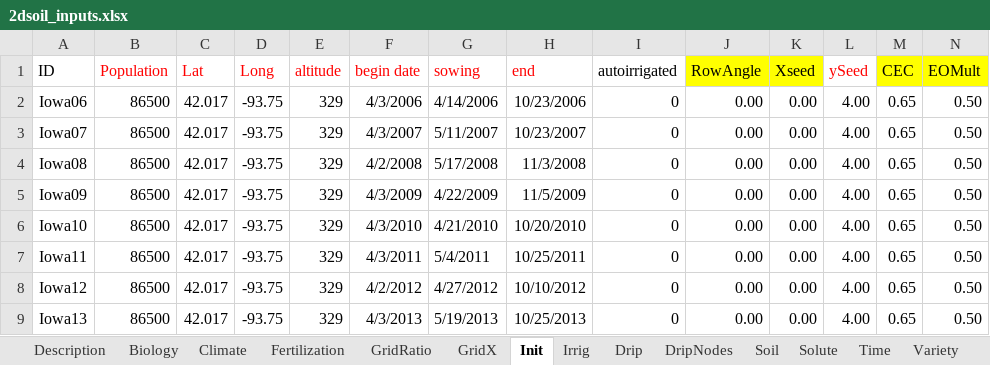
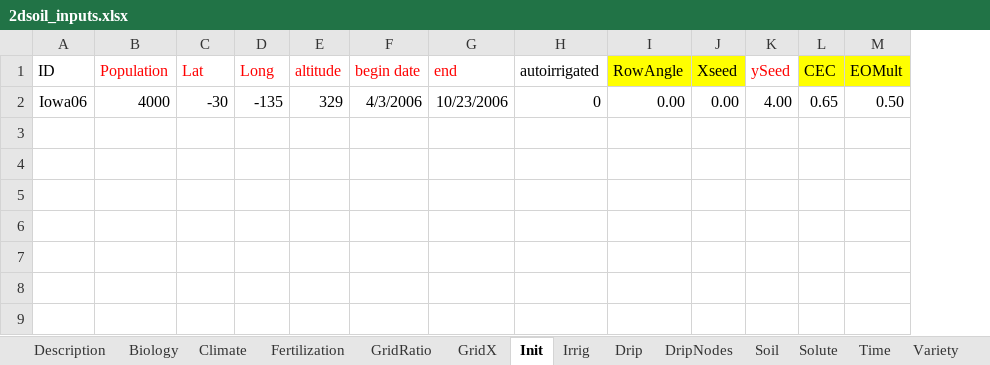
Before and after one commit to ARS-CSGCL-DT/2DSOIL_Grape, an Excel workbook: 2dsoil_inputs.xlsx, sheet Init, drawn as a sheet; only a part is shown; values as stored, in another font and other column widths than the file's, no borders; rows hold the shown columns only; the diff names each change by its address in the sheet, - before the commit and + after, or states it on an @@ line.

```diff
--- a/2dsoil_inputs.xlsx (sheet Init)
+++ b/2dsoil_inputs.xlsx (sheet Init)
-column G (sowing), row 2: 4/14/2006
-B2 (Population): 86500
+B2 (Population): 4000
-C2 (Lat): 42.017
+C2 (Lat): -30
-D2 (Long): -93.75
+D2 (Long): -135
-row 3: Iowa07 | 86500 | 42.017 | -93.75 | 329 | 4/3/2007 | 5/11/2007 | 10/23/2007 | 0 | 0.00 | 0.00 | 4.00 | 0.65 | 0.50
-row 4: Iowa08 | 86500 | 42.017 | -93.75 | 329 | 4/2/2008 | 5/17/2008 | 11/3/2008 | 0 | 0.00 | 0.00 | 4.00 | 0.65 | 0.50
-row 5: Iowa09 | 86500 | 42.017 | -93.75 | 329 | 4/3/2009 | 4/22/2009 | 11/5/2009 | 0 | 0.00 | 0.00 | 4.00 | 0.65 | 0.50
-row 6: Iowa10 | 86500 | 42.017 | -93.75 | 329 | 4/3/2010 | 4/21/2010 | 10/20/2010 | 0 | 0.00 | 0.00 | 4.00 | 0.65 | 0.50
-row 7: Iowa11 | 86500 | 42.017 | -93.75 | 329 | 4/3/2011 | 5/4/2011 | 10/25/2011 | 0 | 0.00 | 0.00 | 4.00 | 0.65 | 0.50
-row 8: Iowa12 | 86500 | 42.017 | -93.75 | 329 | 4/2/2012 | 4/27/2012 | 10/10/2012 | 0 | 0.00 | 0.00 | 4.00 | 0.65 | 0.50
-row 9: Iowa13 | 86500 | 42.017 | -93.75 | 329 | 4/3/2013 | 5/19/2013 | 10/25/2013 | 0 | 0.00 | 0.00 | 4.00 | 0.65 | 0.50
```
Also changed, not shown: sheet Climate, sheet Variety, sheet Description, sheet Time, sheet Fertilization, 14 other files.
